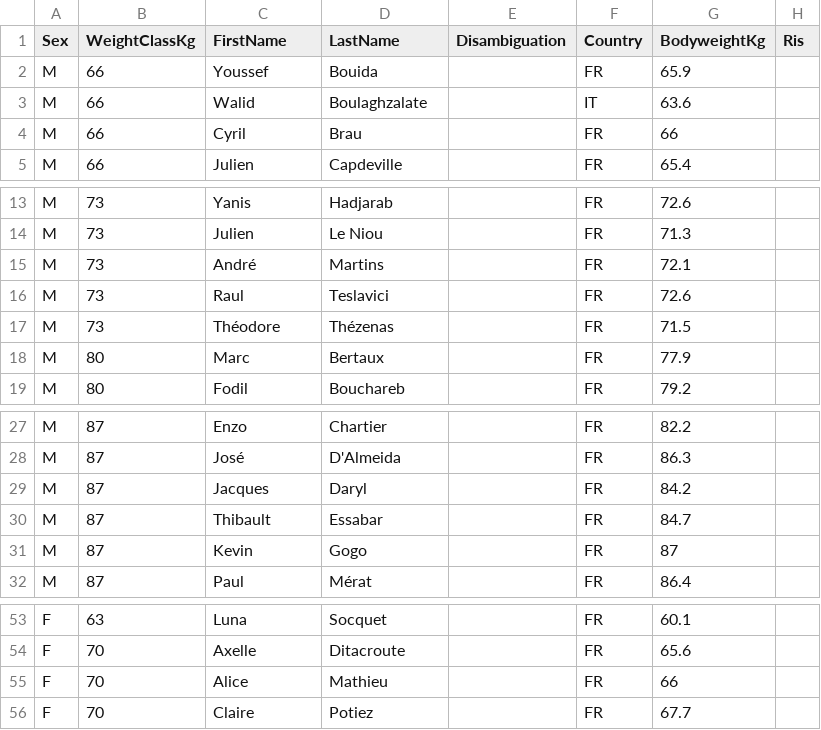
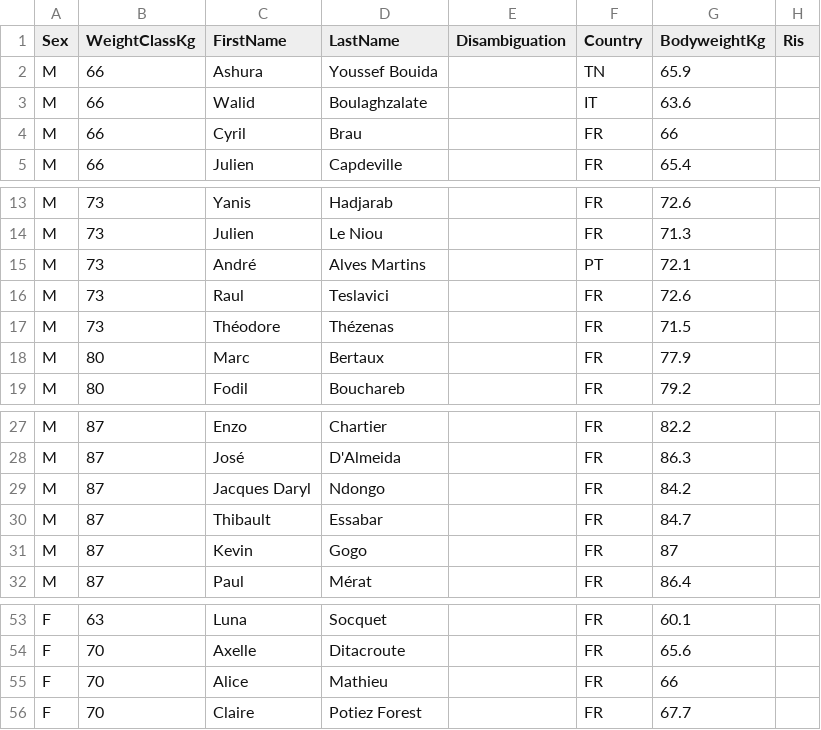
Before and after one commit to openstreetlifting/openstreetlifting, a CSV file: backend/data/competitions/fnsl/2022/fnsl-cnsl-2022/entries.csv, drawn as a sheet; only a part is shown, gaps mark what is left out; the diff names each change by its address in the sheet, - before the commit and + after, or states it on an @@ line.

Commit message:
fix(canonical): merge athletes split across name spellings and countries

```diff
--- a/backend/data/competitions/fnsl/2022/fnsl-cnsl-2022/entries.csv
+++ b/backend/data/competitions/fnsl/2022/fnsl-cnsl-2022/entries.csv
-C2 (FirstName): Youssef
+C2 (FirstName): Ashura
-D2 (LastName): Bouida
+D2 (LastName): Youssef Bouida
-F2 (Country): FR
+F2 (Country): TN
-D15 (LastName): Martins
+D15 (LastName): Alves Martins
-F15 (Country): FR
+F15 (Country): PT
-C29 (FirstName): Jacques
+C29 (FirstName): Jacques Daryl
-D29 (LastName): Daryl
+D29 (LastName): Ndongo
-D56 (LastName): Potiez
+D56 (LastName): Potiez Forest
```
Also changed, not shown: backend/data/competitions/4lift/2024/4lift-2024/entries.csv, backend/data/competitions/dcsv/2023/dcsv-german-championship-2023/entries.csv, 27 other files.
